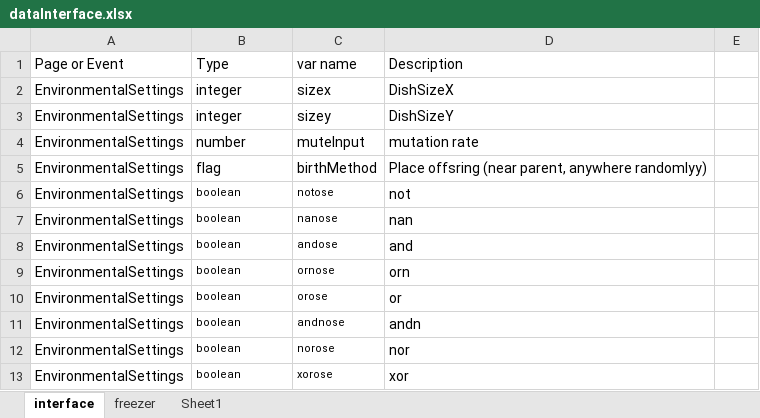
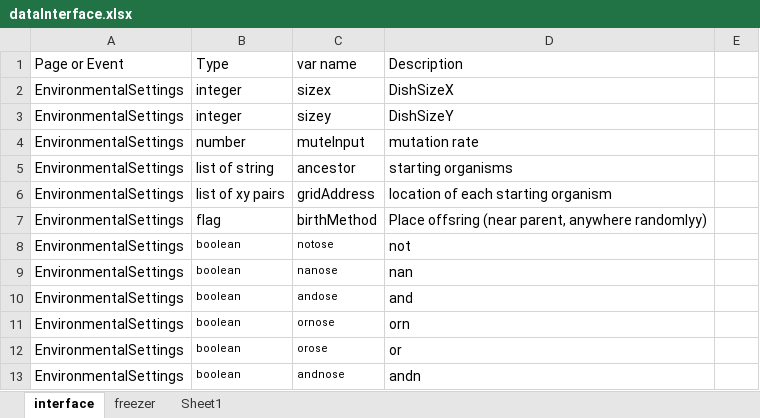
Before and after one commit to DBlackwood/AvidaED_user_interface, an Excel workbook: notes/dataInterface.xlsx, sheet interface, drawn as a sheet; only a part is shown; the shorter side is filled out with more unchanged rows; values as stored, in another font and other column widths than the file's, no borders; the diff names each change by its address in the sheet, - before the commit and + after, or states it on an @@ line.

Commit message:
fixed 'need new Ancestor' dialog

```diff
--- a/notes/dataInterface.xlsx (sheet interface)
+++ b/notes/dataInterface.xlsx (sheet interface)
+row 5: EnvironmentalSettings | list of string | ancestor | starting organisms
+row 6: EnvironmentalSettings | list of xy pairs | gridAddress | location of each starting organism
```
Also changed, not shown: 3 other files.
